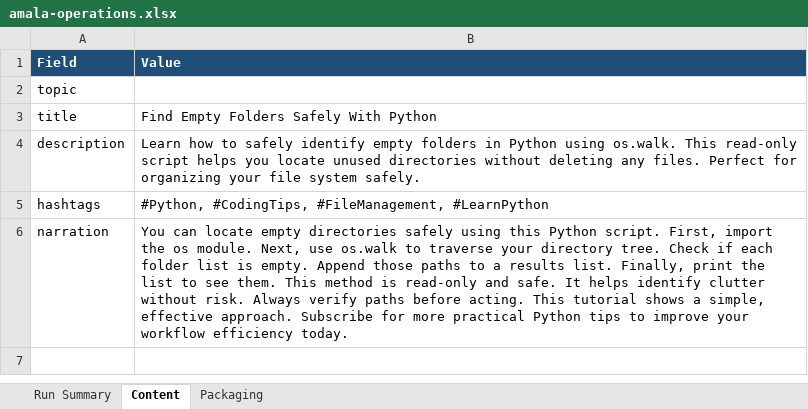
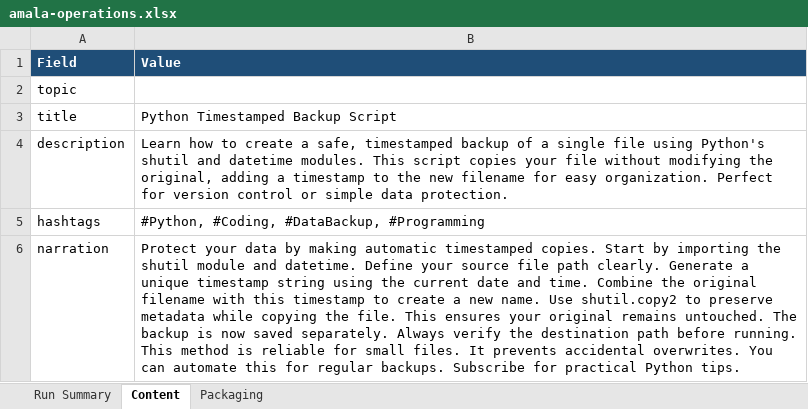
Before and after one commit to amalraj020-a11y/automated-YT-operations, an Excel workbook: reports/latest/amala-operations.xlsx, sheet Content, drawn as a sheet; values as stored, in another font and other column widths than the file's, no borders; the diff names each change by its address in the sheet, - before the commit and + after, or states it on an @@ line.

```diff
--- a/reports/latest/amala-operations.xlsx (sheet Content)
+++ b/reports/latest/amala-operations.xlsx (sheet Content)
-B3 (Value): Find Empty Folders Safely With Python
+B3 (Value): Python Timestamped Backup Script
-B4 (Value): …how to safely identify empty folders in Python using os.walk. This read-only script helps you locate unused directories without deleting any files. Perfect for organizing your file system safely.
+B4 (Value): …how to create a safe, timestamped backup of a single file using Python's shutil and datetime modules. This script copies your file without modifying the original, adding a timestamp to the new filename for easy organization. Perfect for version control or simple data protection.
-B5 (Value): #Python, #CodingTips, #FileManagement, #LearnPython
+B5 (Value): #Python, #Coding, #DataBackup, #Programming
-B6 (Value): You can locate empty directories safely using this Python script. First, import the os module. Next, use os.walk to traverse your directory tree. Check if each folder list is empty. Append those paths to a results list. Finally, print the list to see them. This method is read-only and safe. It helps identify clutter without risk. Always verify paths before acting. This tutorial shows a simple, effective approach. Subscribe for more practical Python tips to improve your workflow efficiency today.
+B6 (Value): Protect your data by making automatic timestamped copies. Start by importing the shutil module and datetime. Define your source file path clearly. Generate a unique timestamp string using the current date and time. Combine the original filename with this timestamp to create a new name. Use shutil.copy2 to preserve metadata while copying the file. This ensures your original remains untouched. The backup is now saved separately. Always verify the destination path before running. This method is reliable for small files. It prevents accidental overwrites. You can automate this for regular backups. Subscribe for practical Python tips.
```
Also changed, not shown: sheet Run Summary, sheet Packaging.
